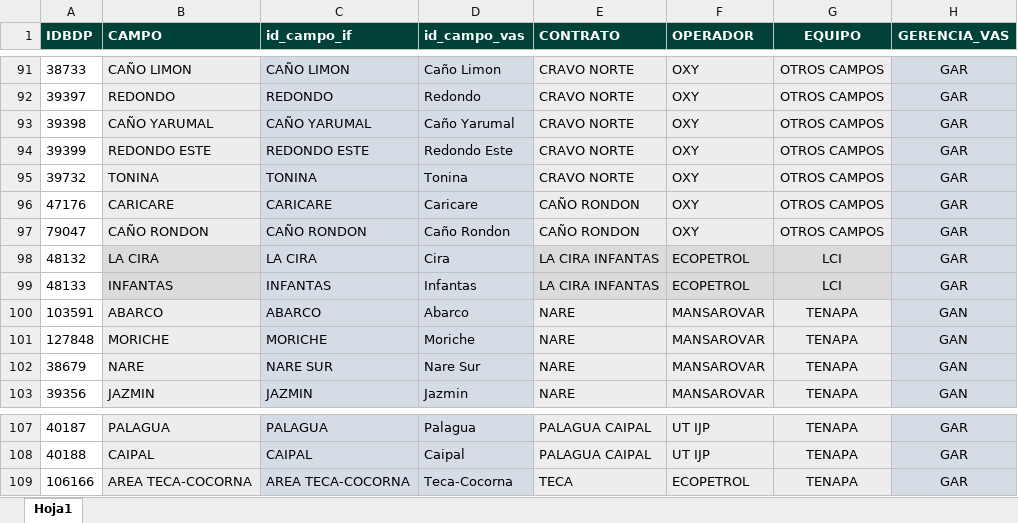
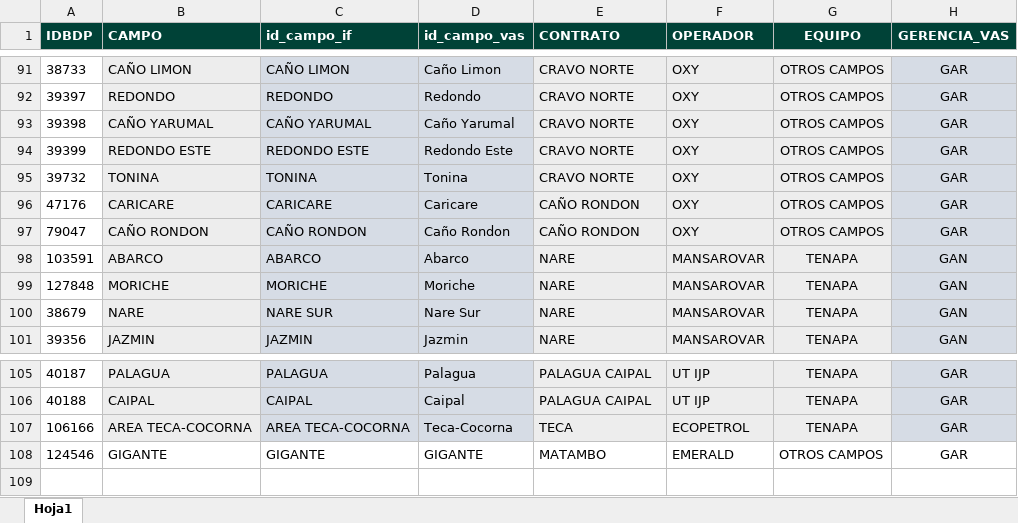
Before and after one commit to jorgemedina87/seguimiento_otros_campos, an Excel workbook: id_campo.xlsx, sheet Hoja1, drawn as a sheet; only a part is shown, gaps mark what is left out; values as stored, in another font and other column widths than the file's, no borders; removed rows and columns are numbered as before the commit, all else as after; the diff names each change by its address in the sheet, - before the commit and + after, or states it on an @@ line.

```diff
--- a/id_campo.xlsx (sheet Hoja1)
+++ b/id_campo.xlsx (sheet Hoja1)
-row 98: 48132 | LA CIRA | LA CIRA | Cira | LA CIRA INFANTAS | ECOPETROL | LCI | GAR
-row 99: 48133 | INFANTAS | INFANTAS | Infantas | LA CIRA INFANTAS | ECOPETROL | LCI | GAR
+row 108: 124546 | GIGANTE | GIGANTE | GIGANTE | MATAMBO | EMERALD | OTROS CAMPOS | GAR
```
Also changed, not shown: Bleidis surveillance ii.xlsx.
